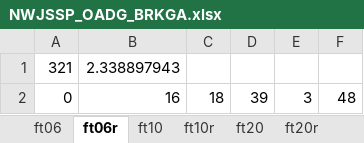
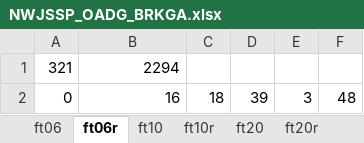
Before and after one commit to oscardi777/Heuristica-Trabajo-4, an Excel workbook: code/resultados/NWJSSP_OADG_BRKGA.xlsx, sheet ft06r, drawn as a sheet; values as stored, in another font and other column widths than the file's, no borders; the diff names each change by its address in the sheet, - before the commit and + after, or states it on an @@ line.

```diff
--- a/code/resultados/NWJSSP_OADG_BRKGA.xlsx (sheet ft06r)
+++ b/code/resultados/NWJSSP_OADG_BRKGA.xlsx (sheet ft06r)
-B1: 2.338897943
+B1: 2294
```
Also changed, not shown: sheet tai_j100_m10_1, sheet tai_j100_m10_1r, sheet ft20, sheet ft20r, sheet tai_j10_m10_1, sheet ft10, 3 more sheets, 1 other file.
